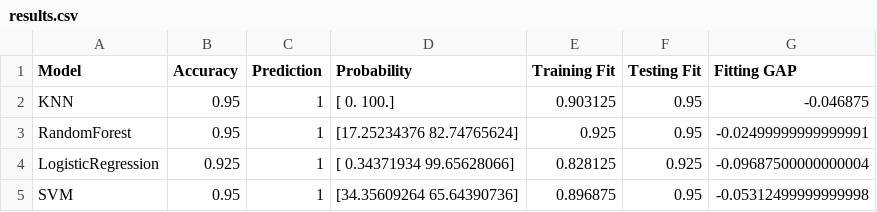
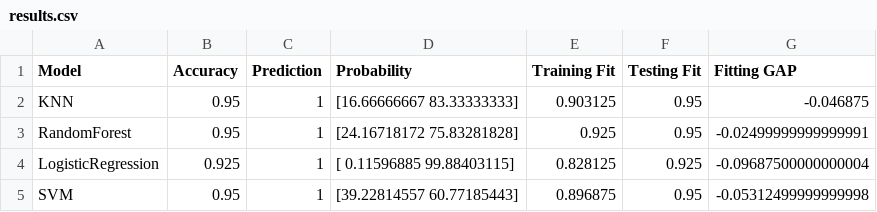
Before and after one commit to albertoCattabriga/DataScience_project, a CSV file: Output/results.csv, drawn as a sheet.

Commit message:
format of hyperparameters output changed

```diff
--- a/Output/results.csv
+++ b/Output/results.csv
@@ -1,5 +1,5 @@
 Model,Accuracy,Prediction,Probability,Training Fit,Testing Fit,Fitting GAP
-KNN,0.95,1,[  0. 100.],0.903125,0.95,-0.046875
-RandomForest,0.95,1,[17.25234376 82.74765624],0.925,0.95,-0.02499999999999991
-LogisticRegression,0.925,1,[ 0.34371934 99.65628066],0.828125,0.925,-0.09687500000000004
-SVM,0.95,1,[34.35609264 65.64390736],0.896875,0.95,-0.05312499999999998
+KNN,0.95,1,[16.66666667 83.33333333],0.903125,0.95,-0.046875
+RandomForest,0.95,1,[24.16718172 75.83281828],0.925,0.95,-0.02499999999999991
+LogisticRegression,0.925,1,[ 0.11596885 99.88403115],0.828125,0.925,-0.09687500000000004
+SVM,0.95,1,[39.22814557 60.77185443],0.896875,0.95,-0.05312499999999998
```
Also changed, not shown: 2 other files.
